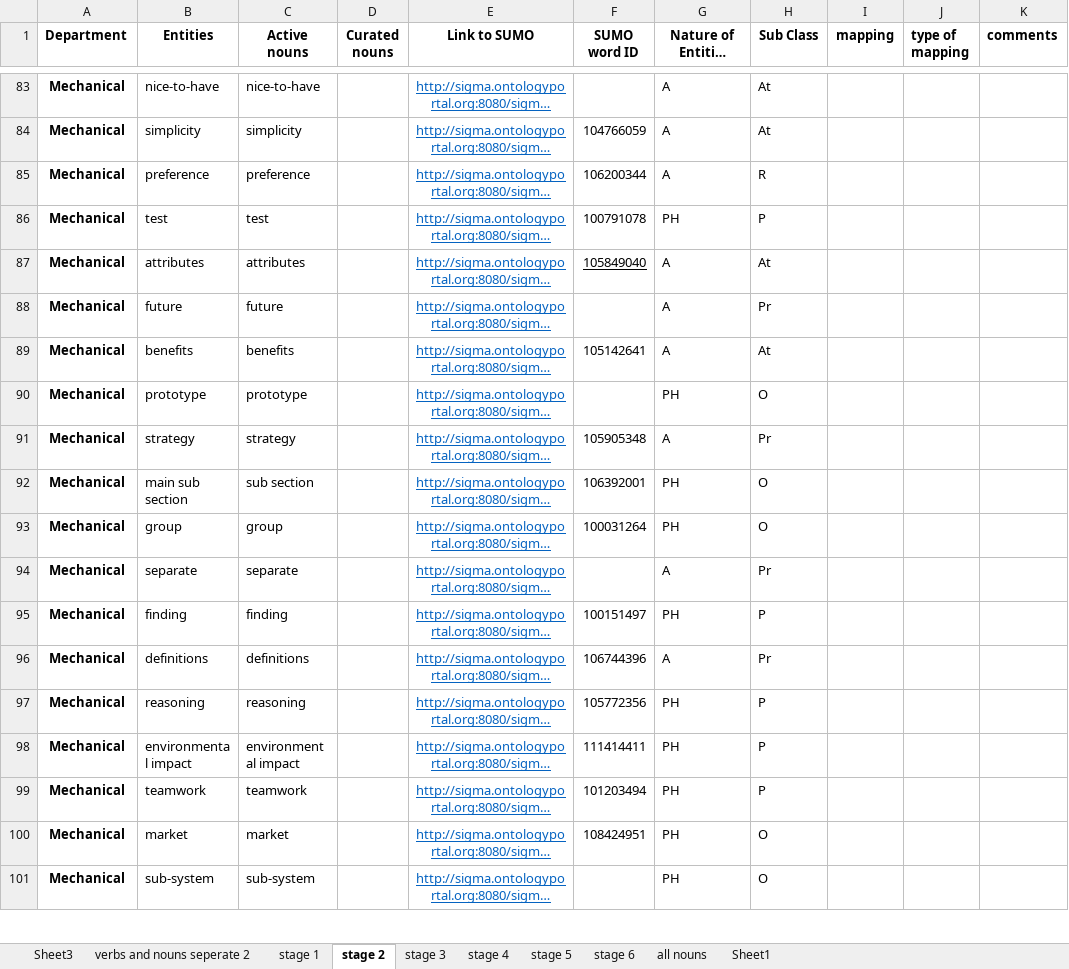
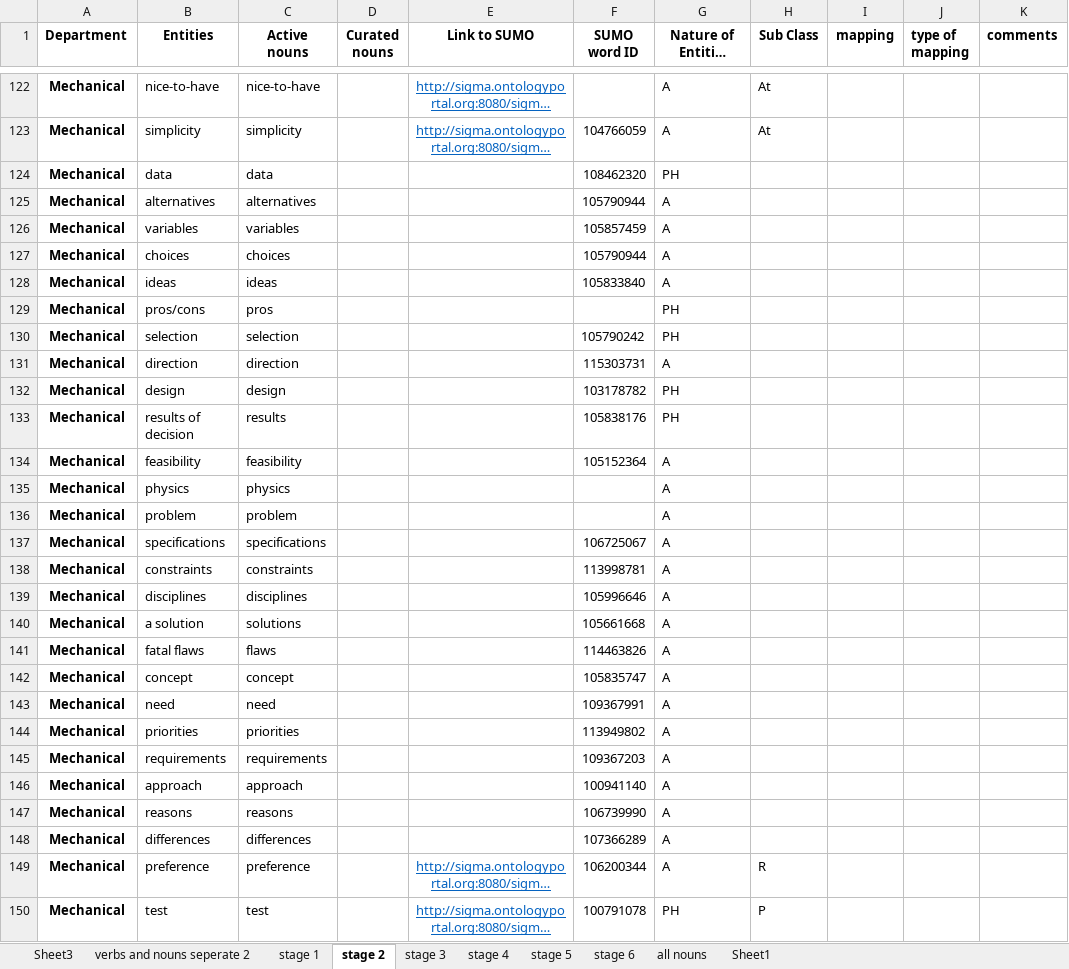
Before and after one commit to PauloLemgruberJeunon/TDP_NLP, an Excel workbook: xlsxFiles/interviewXlsxFiles/All_nouns_for_hypernyms_Copia.xlsx, sheet stage 2, drawn as a sheet; only a part is shown, gaps mark what is left out; the shorter side is filled out with more unchanged rows; long unchanged cells end in …; values as stored, in another font and other column widths than the file's, no borders; conditional formats not drawn; the diff covers the shown part only; the diff names each change by its address in the sheet, - before the commit and + after, or states it on an @@ line.

```diff
--- a/xlsxFiles/interviewXlsxFiles/All_nouns_for_hypernyms_Copia.xlsx (sheet stage 2)
+++ b/xlsxFiles/interviewXlsxFiles/All_nouns_for_hypernyms_Copia.xlsx (sheet stage 2)
+row 124: Mechanical | data | data |  |  | 108462320 | PH
+row 125: Mechanical | alternatives | alternatives |  |  | 105790944 | A
+row 126: Mechanical | variables | variables |  |  | 105857459 | A
+row 127: Mechanical | choices | choices |  |  | 105790944 | A
+row 128: Mechanical | ideas | ideas |  |  | 105833840 | A
+row 129: Mechanical | pros/cons | pros |  |  |  | PH
+row 130: Mechanical | selection | selection |  |  | 105790242 | PH
+row 131: Mechanical | direction | direction |  |  | 115303731 | A
+row 132: Mechanical | design | design |  |  | 103178782 | PH
+row 133: Mechanical | results of decision | results |  |  | 105838176 | PH
+row 134: Mechanical | feasibility | feasibility |  |  | 105152364 | A
+row 135: Mechanical | physics | physics |  |  |  | A
+row 136: Mechanical | problem | problem |  |  |  | A
+row 137: Mechanical | specifications | specifications |  |  | 106725067 | A
+row 138: Mechanical | constraints | constraints |  |  | 113998781 | A
+row 139: Mechanical | disciplines | disciplines |  |  | 105996646 | A
+row 140: Mechanical | a solution | solutions |  |  | 105661668 | A
+row 141: Mechanical | fatal flaws | flaws |  |  | 114463826 | A
+row 142: Mechanical | concept | concept |  |  | 105835747 | A
+row 143: Mechanical | need | need |  |  | 109367991 | A
+row 144: Mechanical | priorities | priorities |  |  | 113949802 | A
+row 145: Mechanical | requirements | requirements |  |  | 109367203 | A
+row 146: Mechanical | approach | approach |  |  | 100941140 | A
+row 147: Mechanical | reasons | reasons |  |  | 106739990 | A
+row 148: Mechanical | differences | differences |  |  | 107366289 | A
```
Also changed, not shown: 42 added rows elsewhere in this sheet, sheet stage 4, sheet stage 3, sheet stage 5, sheet stage 1, sheet stage 6, sheet all nouns, formulas that keep their value, 23 other files.
